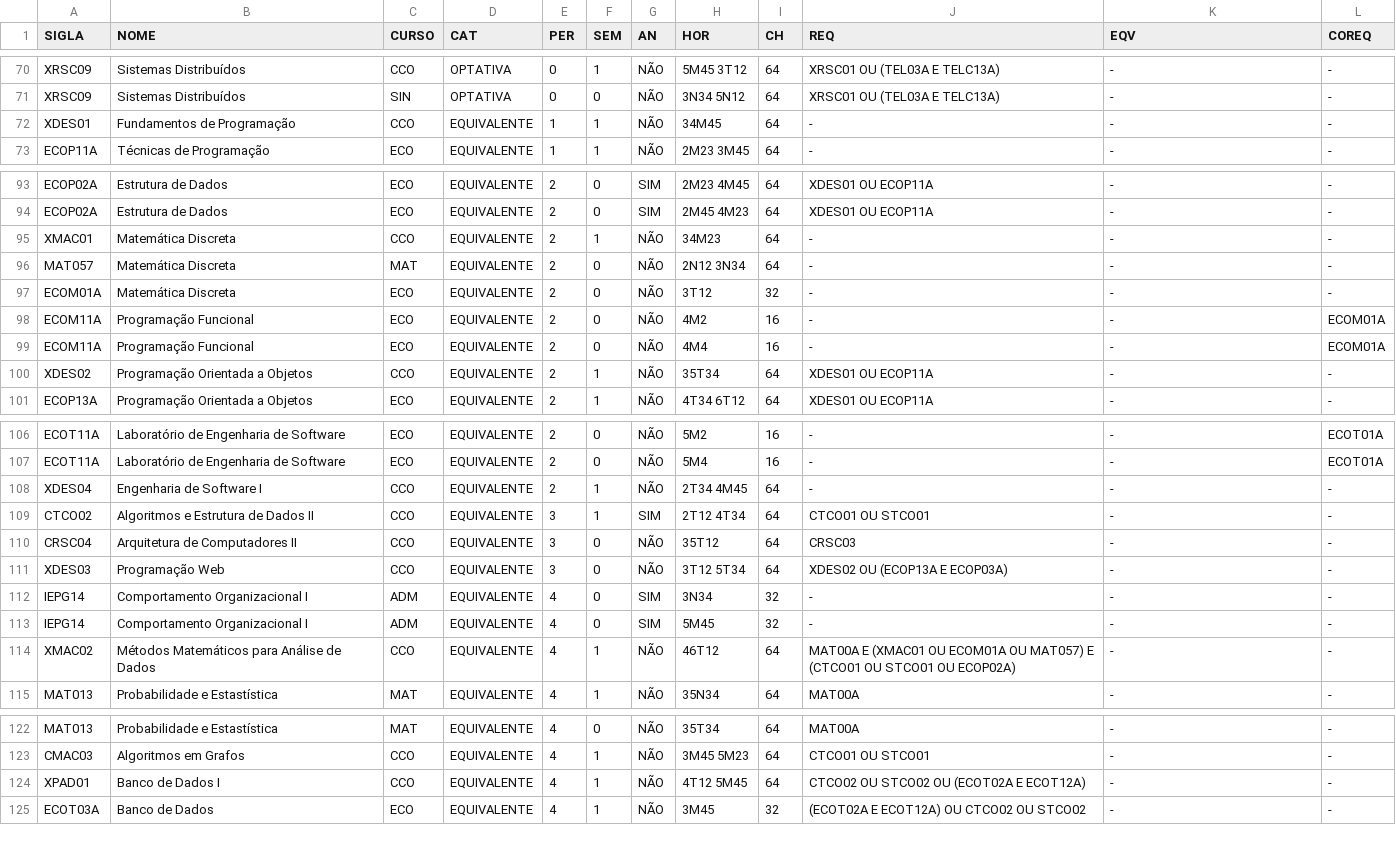
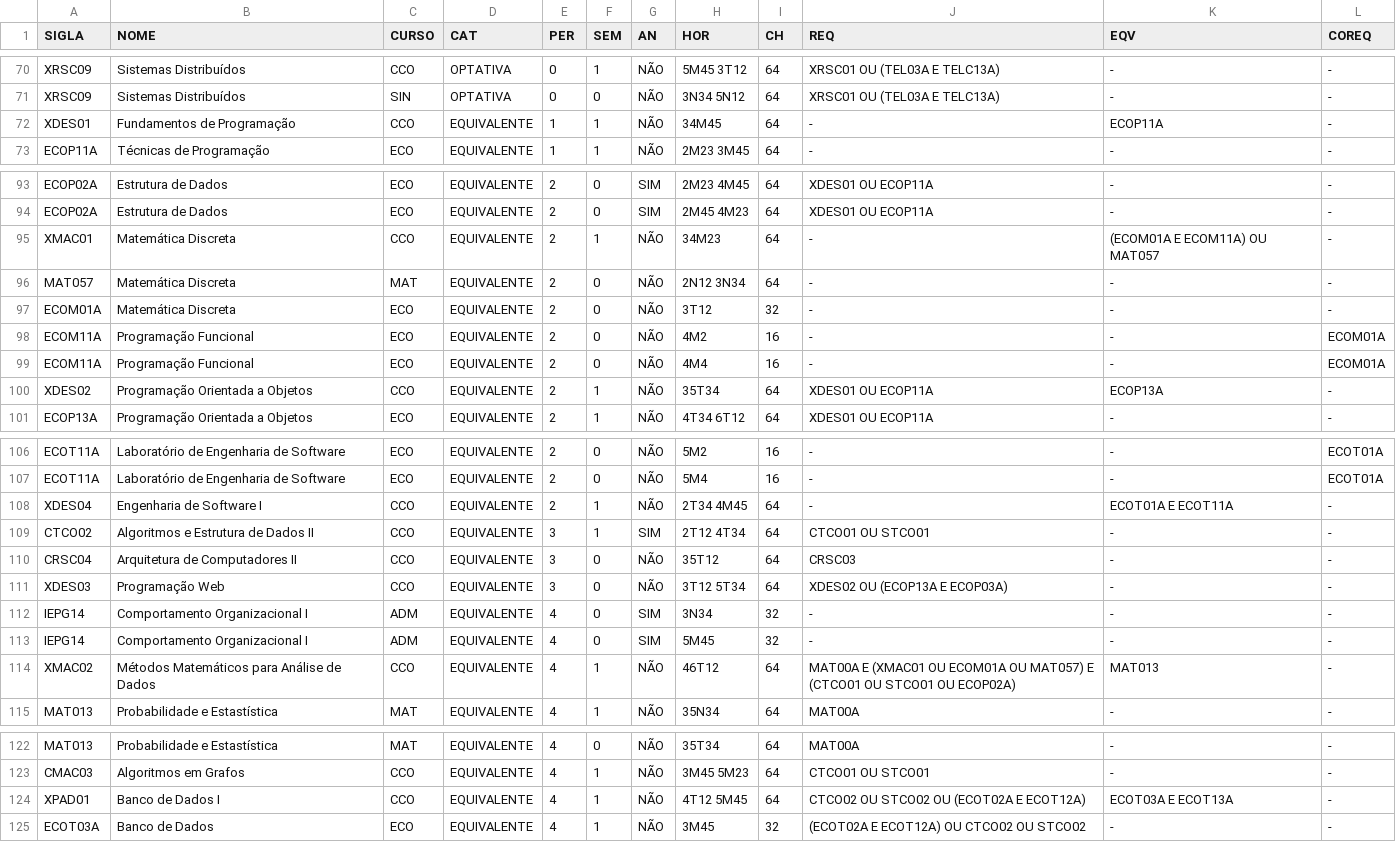
Before and after one commit to ViniciusVsV/AG-Trabalho, a CSV file: Datasets/DisciplinasSIN.csv, drawn as a sheet; only a part is shown, gaps mark what is left out; the diff covers the shown part only.

Commit message:
Consertando equivalência dos datasets de SIN e CCO

```diff
--- a/Datasets/DisciplinasSIN.csv
+++ b/Datasets/DisciplinasSIN.csv
@@ -71,3 +71,3 @@ XRSC09,Sistemas Distribuídos,CCO,OPTATIVA,0,1,NÃO,5M45 3T12,64,XRSC01 OU (TEL0
 XRSC09,Sistemas Distribuídos,SIN,OPTATIVA,0,0,NÃO,3N34 5N12,64,XRSC01 OU (TEL03A E TELC13A),-,-
-XDES01,Fundamentos de Programação,CCO,EQUIVALENTE,1,1,NÃO,34M45,64,-,-,-
+XDES01,Fundamentos de Programação,CCO,EQUIVALENTE,1,1,NÃO,34M45,64,-,ECOP11A,-
 ECOP11A,Técnicas de Programação,ECO,EQUIVALENTE,1,1,NÃO,2M23 3M45,64,-,-,-
@@ -94,3 +94,3 @@ ECOP02A,Estrutura de Dados,ECO,EQUIVALENTE,2,0,SIM,2M23 4M45,64,XDES01 OU ECOP11
 ECOP02A,Estrutura de Dados,ECO,EQUIVALENTE,2,0,SIM,2M45 4M23,64,XDES01 OU ECOP11A,-,-
-XMAC01,Matemática Discreta,CCO,EQUIVALENTE,2,1,NÃO,34M23,64,-,-,-
+XMAC01,Matemática Discreta,CCO,EQUIVALENTE,2,1,NÃO,34M23,64,-,(ECOM01A E ECOM11A) OU MAT057,-
 MAT057,Matemática Discreta,MAT,EQUIVALENTE,2,0,NÃO,2N12 3N34,64,-,-,-
@@ -99,3 +99,3 @@ ECOM11A,Programação Funcional,ECO,EQUIVALENTE,2,0,NÃO,4M2,16,-,-,ECOM01A
 ECOM11A,Programação Funcional,ECO,EQUIVALENTE,2,0,NÃO,4M4,16,-,-,ECOM01A
-XDES02,Programação Orientada a Objetos,CCO,EQUIVALENTE,2,1,NÃO,35T34,64,XDES01 OU ECOP11A,-,-
+XDES02,Programação Orientada a Objetos,CCO,EQUIVALENTE,2,1,NÃO,35T34,64,XDES01 OU ECOP11A,ECOP13A,-
 ECOP13A,Programação Orientada a Objetos,ECO,EQUIVALENTE,2,1,NÃO,4T34 6T12,64,XDES01 OU ECOP11A,-,-
@@ -107,3 +107,3 @@ ECOT11A,Laboratório de Engenharia de Software,ECO,EQUIVALENTE,2,0,NÃO,5M2,16,-
 ECOT11A,Laboratório de Engenharia de Software,ECO,EQUIVALENTE,2,0,NÃO,5M4,16,-,-,ECOT01A
-XDES04,Engenharia de Software I,CCO,EQUIVALENTE,2,1,NÃO,2T34 4M45,64,-,-,-
+XDES04,Engenharia de Software I,CCO,EQUIVALENTE,2,1,NÃO,2T34 4M45,64,-,ECOT01A E ECOT11A,-
 CTCO02,Algoritmos e Estrutura de Dados II,CCO,EQUIVALENTE,3,1,SIM,2T12 4T34,64,CTCO01 OU STCO01,-,-
@@ -113,3 +113,3 @@ IEPG14,Comportamento Organizacional I,ADM,EQUIVALENTE,4,0,SIM,3N34,32,-,-,-
 IEPG14,Comportamento Organizacional I,ADM,EQUIVALENTE,4,0,SIM,5M45,32,-,-,-
-XMAC02,Métodos Matemáticos para Análise de Dados,CCO,EQUIVALENTE,4,1,NÃO,46T12,64,MAT00A E (XMAC01 OU ECOM01A OU MAT057) E (CTCO01 OU STCO01 OU ECOP02A),-,-
+XMAC02,Métodos Matemáticos para Análise de Dados,CCO,EQUIVALENTE,4,1,NÃO,46T12,64,MAT00A E (XMAC01 OU ECOM01A OU MAT057) E (CTCO01 OU STCO01 OU ECOP02A),MAT013,-
 MAT013,Probabilidade e Estastística,MAT,EQUIVALENTE,4,1,NÃO,35N34,64,MAT00A,-,-
@@ -123,3 +123,3 @@ MAT013,Probabilidade e Estastística,MAT,EQUIVALENTE,4,0,NÃO,35T34,64,MAT00A,-,
 CMAC03,Algoritmos em Grafos,CCO,EQUIVALENTE,4,1,NÃO,3M45 5M23,64,CTCO01 OU STCO01,-,-
-XPAD01,Banco de Dados I,CCO,EQUIVALENTE,4,1,NÃO,4T12 5M45,64,CTCO02 OU STCO02 OU (ECOT02A E ECOT12A),-,-
+XPAD01,Banco de Dados I,CCO,EQUIVALENTE,4,1,NÃO,4T12 5M45,64,CTCO02 OU STCO02 OU (ECOT02A E ECOT12A),ECOT03A E ECOT13A,-
 ECOT03A,Banco de Dados,ECO,EQUIVALENTE,4,1,NÃO,3M45,32,(ECOT02A E ECOT12A) OU CTCO02 OU STCO02,-,-
```
Also changed, not shown: 1 edited cell elsewhere in this file, Datasets/DisciplinasCCO.csv.
